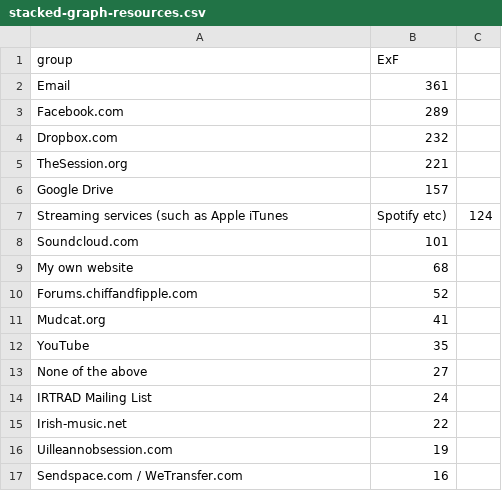
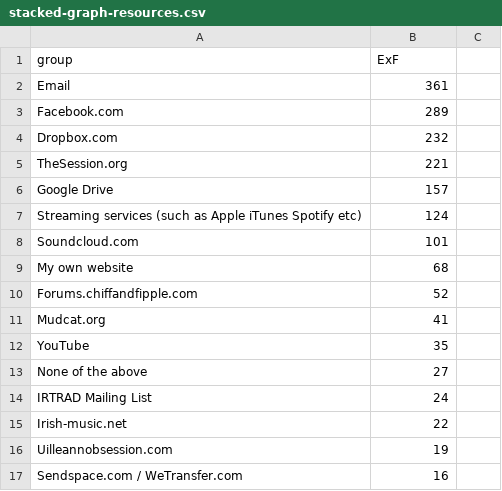
Before and after one commit to rootseire/survey, a CSV file: stacked-graph-resources.csv, drawn as a sheet.

Commit message:
Update stacked-graph-resources.csv

```diff
--- a/stacked-graph-resources.csv
+++ b/stacked-graph-resources.csv
@@ -6,3 +6,3 @@ TheSession.org,	221
 Google Drive,	157
-Streaming services (such as Apple iTunes, Spotify etc),	124
+Streaming services (such as Apple iTunes Spotify etc),	124
 Soundcloud.com,	101
```
